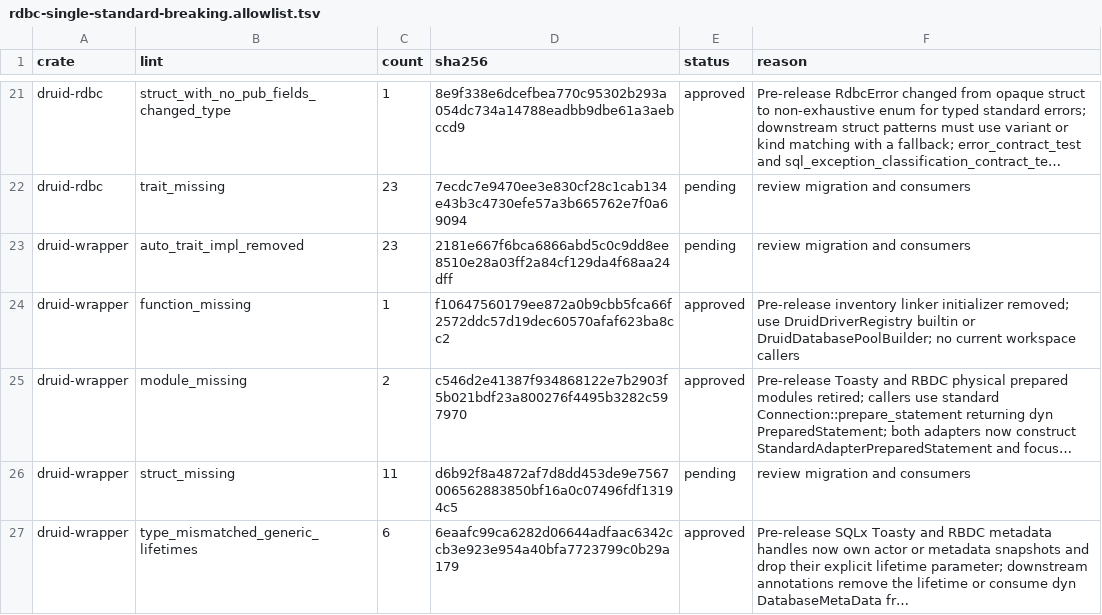
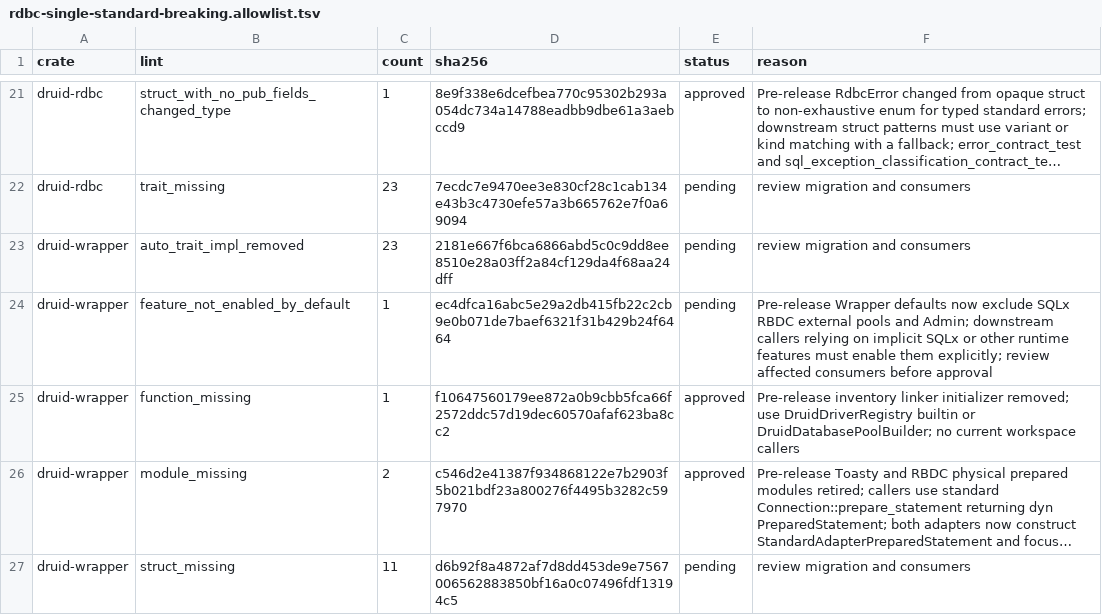
Before and after one commit to easy-4-rust/druid-rust, a TSV file: api/rdbc-single-standard-breaking.allowlist.tsv, drawn as a sheet; only a part is shown, gaps mark what is left out; the shorter side is filled out with more unchanged rows; long unchanged cells end in ….

Commit message:
refactor(driver): route product factories through standard registry

```diff
--- a/api/rdbc-single-standard-breaking.allowlist.tsv
+++ b/api/rdbc-single-standard-breaking.allowlist.tsv
@@ -23,2 +23,3 @@ druid-rdbc	trait_missing	23	7ecdc7e9470ee3e830cf28c1cab134e43b3c4730efe57a3b6657
 druid-wrapper	auto_trait_impl_removed	23	2181e667f6bca6866abd5c0c9dd8ee8510e28a03ff2a84cf129da4f68aa24dff	pending	review migration and consumers
+druid-wrapper	feature_not_enabled_by_default	1	ec4dfca16abc5e29a2db415fb22c2cb9e0b071de7baef6321f31b429b24f6464	pending	Pre-release Wrapper defaults now exclude SQLx RBDC external pools and Admin; downstream callers relying on implicit SQLx or other runtime features must enable them explicitly; review affected consumers before approval
 druid-wrapper	function_missing	1	f10647560179ee872a0b9cbb5fca66f2572ddc57d19dec60570afaf623ba8cc2	approved	Pre-release inventory linker initializer removed; use DruidDriverRegistry builtin or DruidDatabasePoolBuilder; no current workspace callers
```
Also changed, not shown: 7 other files.
